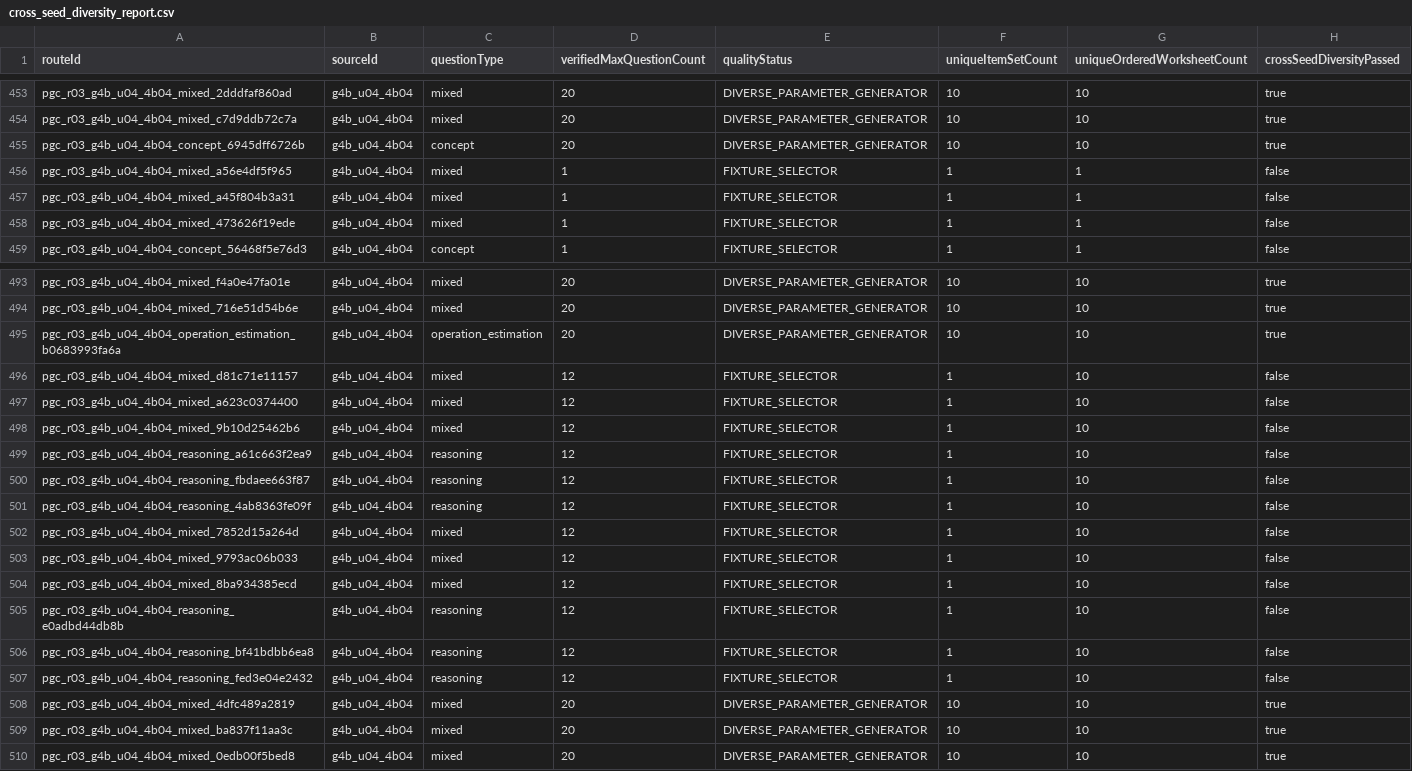
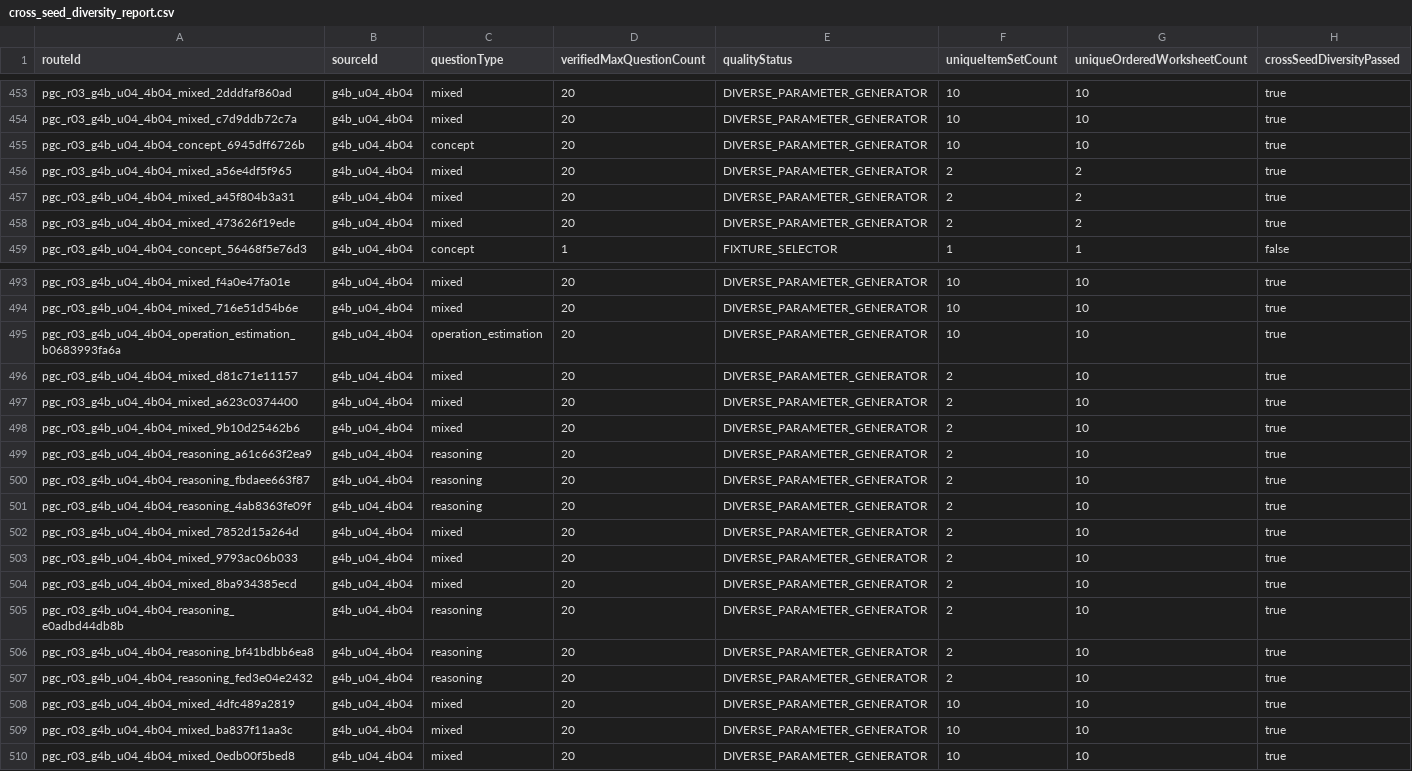
Before and after one commit to cobelinfuture-Kobel/taiwan-elementary-math-generator, a CSV file: data/curriculum/public-generation/cross_seed_diversity_report.csv, drawn as a sheet; only a part is shown, gaps mark what is left out.

```diff
--- a/data/curriculum/public-generation/cross_seed_diversity_report.csv
+++ b/data/curriculum/public-generation/cross_seed_diversity_report.csv
@@ -455,5 +455,5 @@ pgc_r03_g4b_u04_4b04_mixed_c7d9ddb72c7a,g4b_u04_4b04,mixed,20,DIVERSE_PARAMETER_
 pgc_r03_g4b_u04_4b04_concept_6945dff6726b,g4b_u04_4b04,concept,20,DIVERSE_PARAMETER_GENERATOR,10,10,true
-pgc_r03_g4b_u04_4b04_mixed_a56e4df5f965,g4b_u04_4b04,mixed,1,FIXTURE_SELECTOR,1,1,false
-pgc_r03_g4b_u04_4b04_mixed_a45f804b3a31,g4b_u04_4b04,mixed,1,FIXTURE_SELECTOR,1,1,false
-pgc_r03_g4b_u04_4b04_mixed_473626f19ede,g4b_u04_4b04,mixed,1,FIXTURE_SELECTOR,1,1,false
+pgc_r03_g4b_u04_4b04_mixed_a56e4df5f965,g4b_u04_4b04,mixed,20,DIVERSE_PARAMETER_GENERATOR,2,2,true
+pgc_r03_g4b_u04_4b04_mixed_a45f804b3a31,g4b_u04_4b04,mixed,20,DIVERSE_PARAMETER_GENERATOR,2,2,true
+pgc_r03_g4b_u04_4b04_mixed_473626f19ede,g4b_u04_4b04,mixed,20,DIVERSE_PARAMETER_GENERATOR,2,2,true
 pgc_r03_g4b_u04_4b04_concept_56468f5e76d3,g4b_u04_4b04,concept,1,FIXTURE_SELECTOR,1,1,false
@@ -495,14 +495,14 @@ pgc_r03_g4b_u04_4b04_mixed_716e51d54b6e,g4b_u04_4b04,mixed,20,DIVERSE_PARAMETER_
 pgc_r03_g4b_u04_4b04_operation_estimation_b0683993fa6a,g4b_u04_4b04,operation_estimation,20,DIVERSE_PARAMETER_GENERATOR,10,10,true
-pgc_r03_g4b_u04_4b04_mixed_d81c71e11157,g4b_u04_4b04,mixed,12,FIXTURE_SELECTOR,1,10,false
-pgc_r03_g4b_u04_4b04_mixed_a623c0374400,g4b_u04_4b04,mixed,12,FIXTURE_SELECTOR,1,10,false
-pgc_r03_g4b_u04_4b04_mixed_9b10d25462b6,g4b_u04_4b04,mixed,12,FIXTURE_SELECTOR,1,10,false
-pgc_r03_g4b_u04_4b04_reasoning_a61c663f2ea9,g4b_u04_4b04,reasoning,12,FIXTURE_SELECTOR,1,10,false
-pgc_r03_g4b_u04_4b04_reasoning_fbdaee663f87,g4b_u04_4b04,reasoning,12,FIXTURE_SELECTOR,1,10,false
-pgc_r03_g4b_u04_4b04_reasoning_4ab8363fe09f,g4b_u04_4b04,reasoning,12,FIXTURE_SELECTOR,1,10,false
-pgc_r03_g4b_u04_4b04_mixed_7852d15a264d,g4b_u04_4b04,mixed,12,FIXTURE_SELECTOR,1,10,false
-pgc_r03_g4b_u04_4b04_mixed_9793ac06b033,g4b_u04_4b04,mixed,12,FIXTURE_SELECTOR,1,10,false
-pgc_r03_g4b_u04_4b04_mixed_8ba934385ecd,g4b_u04_4b04,mixed,12,FIXTURE_SELECTOR,1,10,false
-pgc_r03_g4b_u04_4b04_reasoning_e0adbd44db8b,g4b_u04_4b04,reasoning,12,FIXTURE_SELECTOR,1,10,false
-pgc_r03_g4b_u04_4b04_reasoning_bf41bdbb6ea8,g4b_u04_4b04,reasoning,12,FIXTURE_SELECTOR,1,10,false
-pgc_r03_g4b_u04_4b04_reasoning_fed3e04e2432,g4b_u04_4b04,reasoning,12,FIXTURE_SELECTOR,1,10,false
+pgc_r03_g4b_u04_4b04_mixed_d81c71e11157,g4b_u04_4b04,mixed,20,DIVERSE_PARAMETER_GENERATOR,2,10,true
+pgc_r03_g4b_u04_4b04_mixed_a623c0374400,g4b_u04_4b04,mixed,20,DIVERSE_PARAMETER_GENERATOR,2,10,true
+pgc_r03_g4b_u04_4b04_mixed_9b10d25462b6,g4b_u04_4b04,mixed,20,DIVERSE_PARAMETER_GENERATOR,2,10,true
+pgc_r03_g4b_u04_4b04_reasoning_a61c663f2ea9,g4b_u04_4b04,reasoning,20,DIVERSE_PARAMETER_GENERATOR,2,10,true
+pgc_r03_g4b_u04_4b04_reasoning_fbdaee663f87,g4b_u04_4b04,reasoning,20,DIVERSE_PARAMETER_GENERATOR,2,10,true
+pgc_r03_g4b_u04_4b04_reasoning_4ab8363fe09f,g4b_u04_4b04,reasoning,20,DIVERSE_PARAMETER_GENERATOR,2,10,true
+pgc_r03_g4b_u04_4b04_mixed_7852d15a264d,g4b_u04_4b04,mixed,20,DIVERSE_PARAMETER_GENERATOR,2,10,true
+pgc_r03_g4b_u04_4b04_mixed_9793ac06b033,g4b_u04_4b04,mixed,20,DIVERSE_PARAMETER_GENERATOR,2,10,true
+pgc_r03_g4b_u04_4b04_mixed_8ba934385ecd,g4b_u04_4b04,mixed,20,DIVERSE_PARAMETER_GENERATOR,2,10,true
+pgc_r03_g4b_u04_4b04_reasoning_e0adbd44db8b,g4b_u04_4b04,reasoning,20,DIVERSE_PARAMETER_GENERATOR,2,10,true
+pgc_r03_g4b_u04_4b04_reasoning_bf41bdbb6ea8,g4b_u04_4b04,reasoning,20,DIVERSE_PARAMETER_GENERATOR,2,10,true
+pgc_r03_g4b_u04_4b04_reasoning_fed3e04e2432,g4b_u04_4b04,reasoning,20,DIVERSE_PARAMETER_GENERATOR,2,10,true
 pgc_r03_g4b_u04_4b04_mixed_4dfc489a2819,g4b_u04_4b04,mixed,20,DIVERSE_PARAMETER_GENERATOR,10,10,true
```
Also changed, not shown: data/curriculum/public-generation/reasoning_mixed_pbl_route_inventory.csv, data/curriculum/public-generation/route_capacity_matrix.csv, 23 other files.
